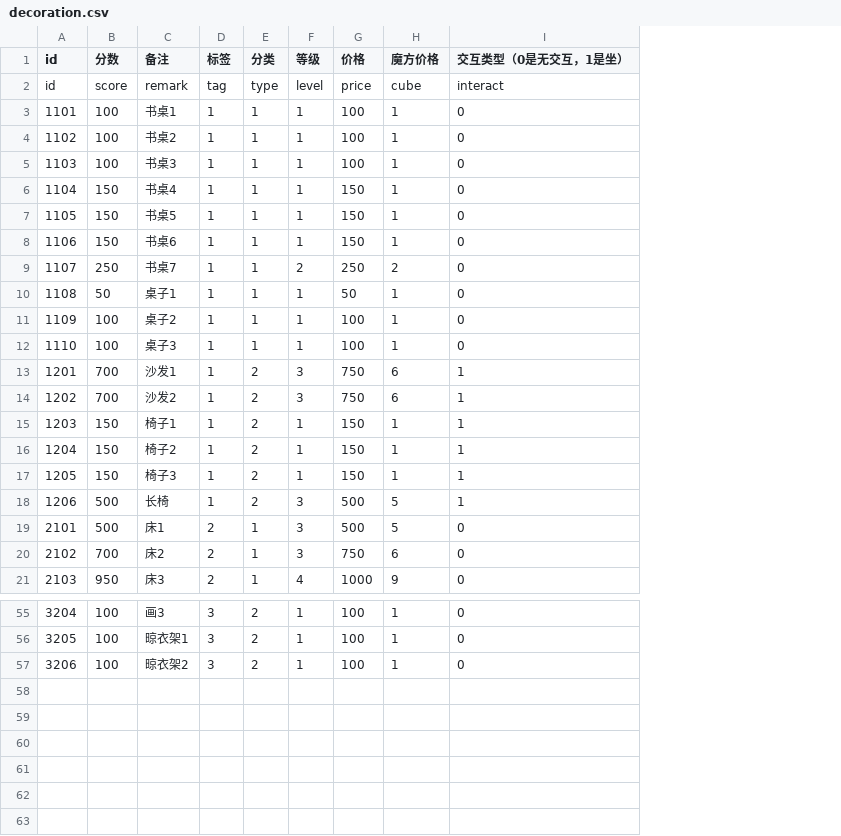
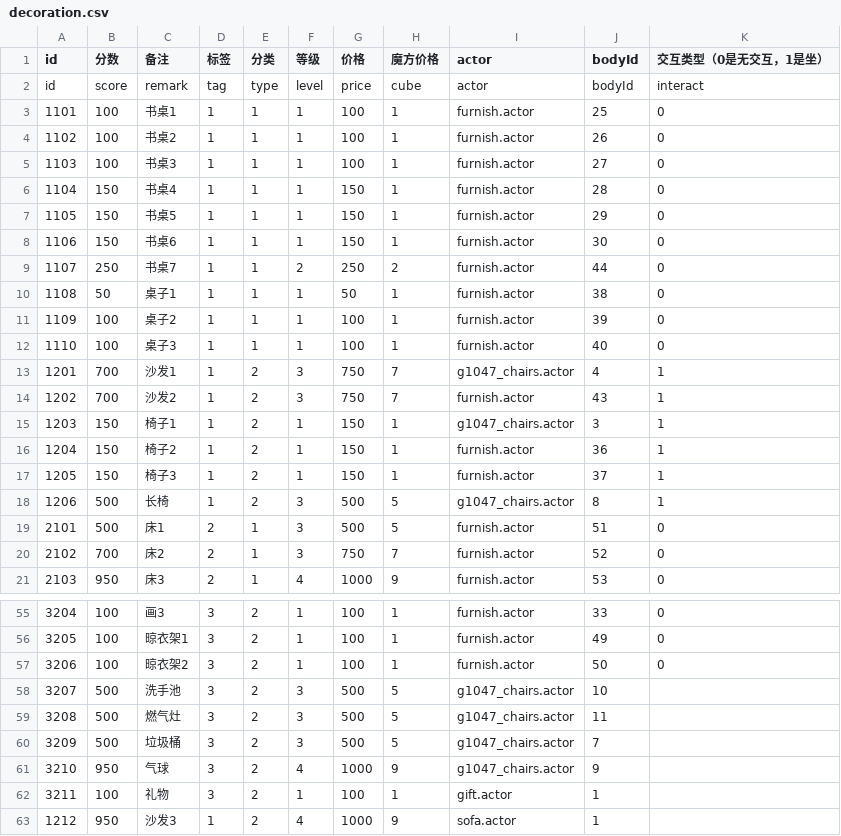
Before and after one commit to heliaoyuan10086/Game, a CSV file: BlockCity/decoration.csv, drawn as a sheet; only a part is shown, gaps mark what is left out; the diff covers the shown part only; the diff names each change by its address in the sheet, - before the commit and + after, or states it on an @@ line.

```diff
--- a/BlockCity/decoration.csv
+++ b/BlockCity/decoration.csv
+column I (actor), rows 2-21: actor | furnish.actor | furnish.actor | furnish.actor | furnish.actor | furnish.actor | furnish.actor | furnish.actor | furnish.actor | furnish.actor | furnish.actor | g1047_chairs.actor | furnish.actor | g1047_chairs.actor | furnish.actor | furnish.actor | g1047_chairs.actor | furnish.actor | furnish.actor | furnish.actor; rows 55-57: all furnish.actor
+column J (bodyId), rows 2-21: bodyId | 25 | 26 | 27 | 28 | 29 | 30 | 44 | 38 | 39 | 40 | 4 | 43 | 3 | 36 | 37 | 8 | 51 | 52 | 53; rows 55-57: 33 | 49 | 50
-H13:H14 (魔方价格): 6
+H13:H14 (魔方价格): 7
-H20 (魔方价格): 6
+H20 (魔方价格): 7
+row 58: 3207 | 500 | 洗手池 | 3 | 2 | 3 | 500 | 5 | g1047_chairs.actor | 10
+row 59: 3208 | 500 | 燃气灶 | 3 | 2 | 3 | 500 | 5 | g1047_chairs.actor | 11
+row 60: 3209 | 500 | 垃圾桶 | 3 | 2 | 3 | 500 | 5 | g1047_chairs.actor | 7
+row 61: 3210 | 950 | 气球 | 3 | 2 | 4 | 1000 | 9 | g1047_chairs.actor | 9
+row 62: 3211 | 100 | 礼物 | 3 | 2 | 1 | 100 | 1 | gift.actor | 1
+row 63: 1212 | 950 | 沙发3 | 1 | 2 | 4 | 1000 | 9 | sofa.actor | 1
```
Also changed, not shown: 1 edited cell elsewhere in this file, BlockCity/tigerLotteryItems.csv.
